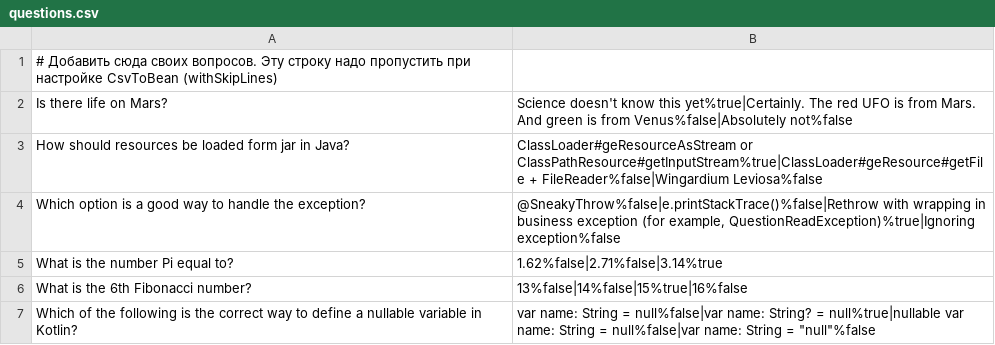
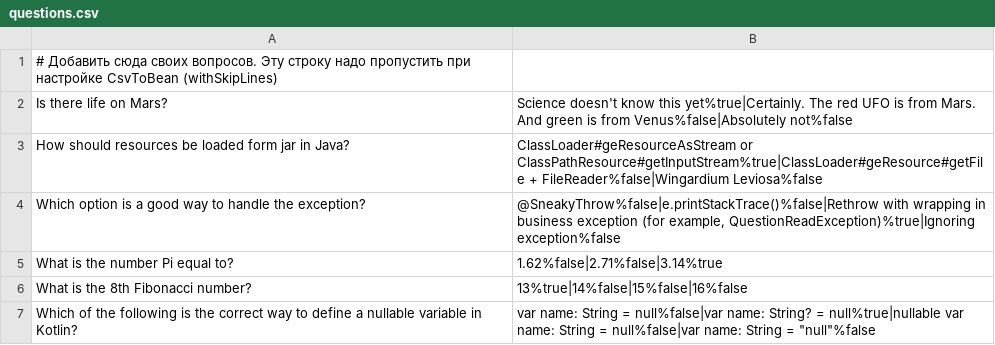
Before and after one commit to tmusin/2025-09-otus-spring-Musin, a CSV file: hw01/src/main/resources/questions.csv, drawn as a sheet.

```diff
--- a/hw01/src/main/resources/questions.csv
+++ b/hw01/src/main/resources/questions.csv
@@ -5,3 +5,3 @@ Which option is a good way to handle the exception?;@SneakyThrow%false|e.printSt
 What is the number Pi equal to?;1.62%false|2.71%false|3.14%true
-What is the 6th Fibonacci number?;13%false|14%false|15%true|16%false
+What is the 8th Fibonacci number?;13%true|14%false|15%false|16%false
 Which of the following is the correct way to define a nullable variable in Kotlin?;var name: String = null%false|var name: String? = null%true|nullable var name: String = null%false|var name: String = "null"%false
```
Also changed, not shown: 10 other files.
